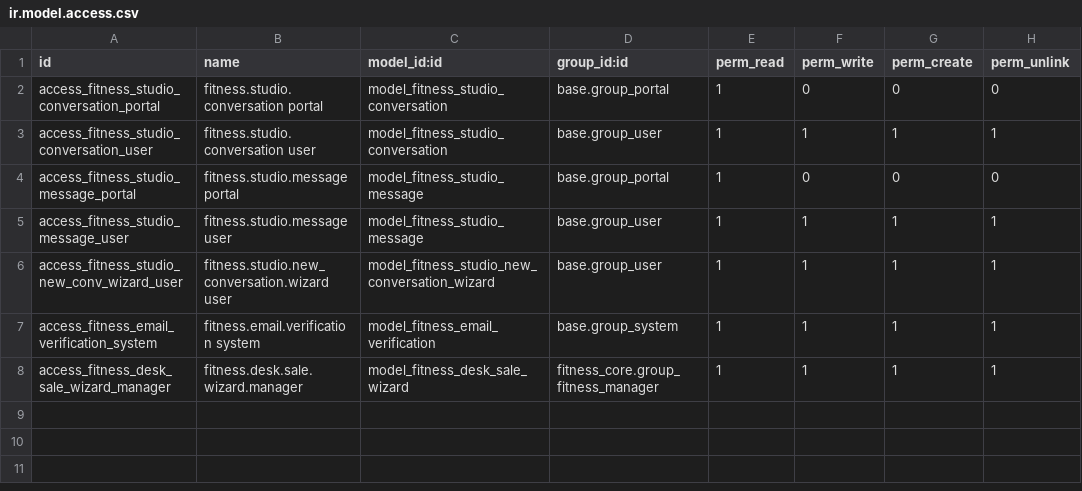
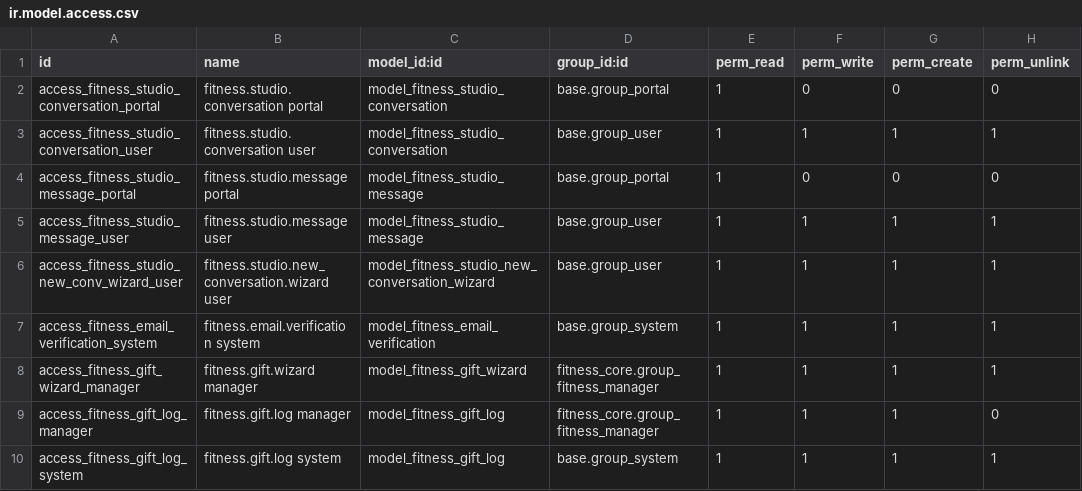
Before and after one commit to CoreLabStudio/pilates-addons, a CSV file: fitness_portal/security/ir.model.access.csv, drawn as a sheet.

```diff
--- a/fitness_portal/security/ir.model.access.csv
+++ b/fitness_portal/security/ir.model.access.csv
@@ -7,2 +7,4 @@ access_fitness_studio_new_conv_wizard_user,fitness.studio.new_conversation.wizar
 access_fitness_email_verification_system,fitness.email.verification system,model_fitness_email_verification,base.group_system,1,1,1,1
-access_fitness_desk_sale_wizard_manager,fitness.desk.sale.wizard.manager,model_fitness_desk_sale_wizard,fitness_core.group_fitness_manager,1,1,1,1
+access_fitness_gift_wizard_manager,fitness.gift.wizard manager,model_fitness_gift_wizard,fitness_core.group_fitness_manager,1,1,1,1
+access_fitness_gift_log_manager,fitness.gift.log manager,model_fitness_gift_log,fitness_core.group_fitness_manager,1,1,1,0
+access_fitness_gift_log_system,fitness.gift.log system,model_fitness_gift_log,base.group_system,1,1,1,1
```
Also changed, not shown: 8 other files.
